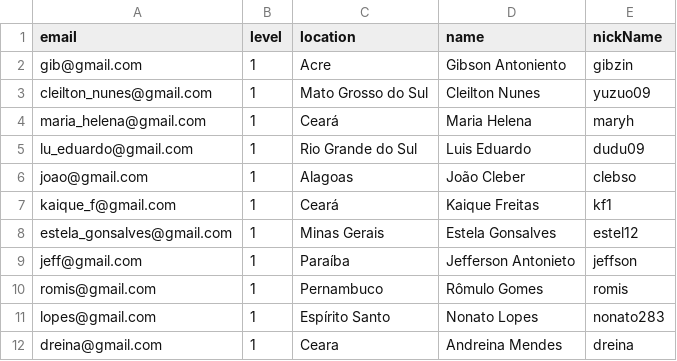
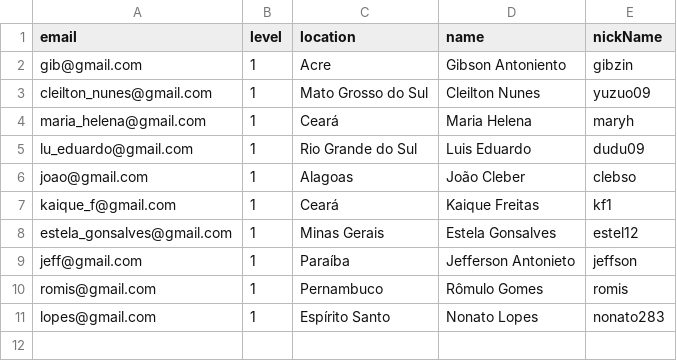
Before and after one commit to JoaoAlmir/clone-backend-steam, a CSV file: steambackend/src/main/java/br/com/quixada/ufc/steambackend/output/data.csv, drawn as a sheet; the diff names each change by its address in the sheet, - before the commit and + after, or states it on an @@ line.

```diff
--- a/steambackend/src/main/java/br/com/quixada/ufc/steambackend/output/data.csv
+++ b/steambackend/src/main/java/br/com/quixada/ufc/steambackend/output/data.csv
-row 12: dreina@gmail.com | 1 | Ceara | Andreina Mendes | dreina
```
Also changed, not shown: 6 other files.
